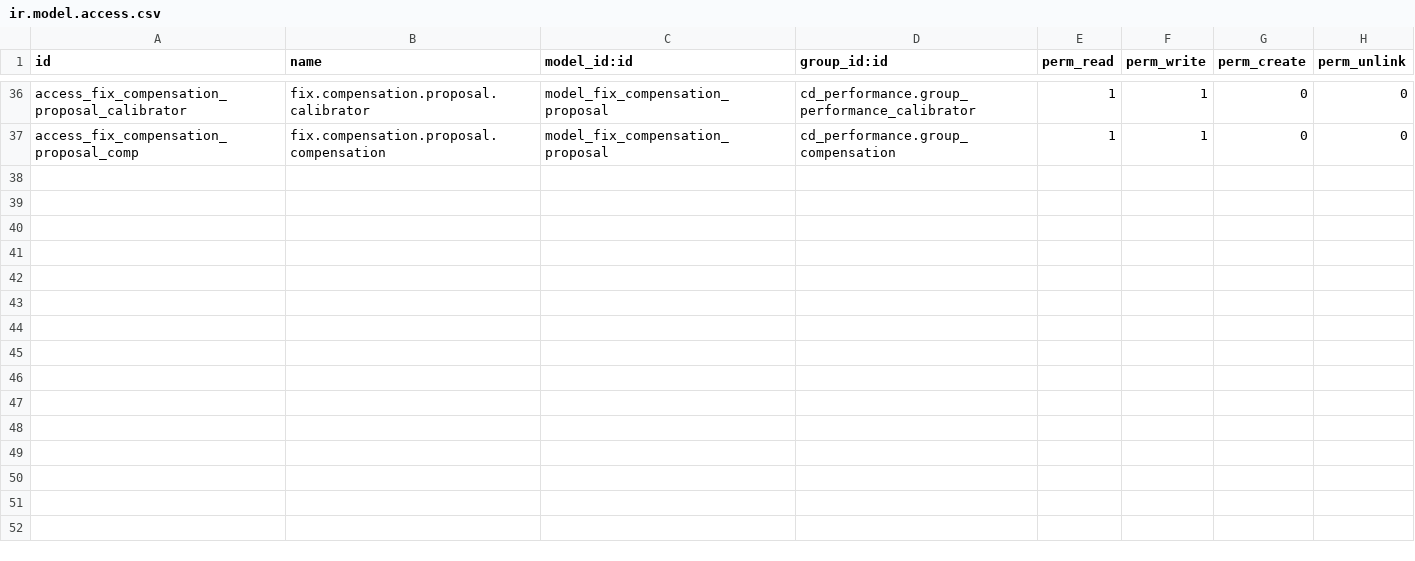
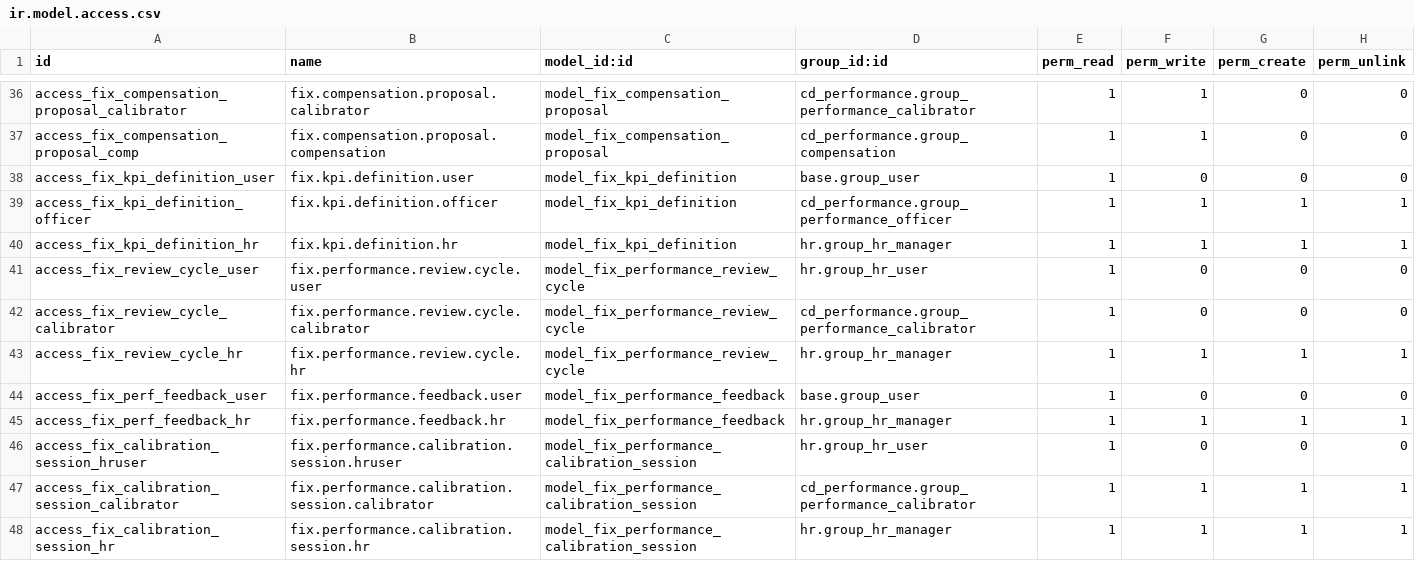
Before and after one commit to maz279/1000fix_new_erp_system, a CSV file: 1000_fix_codebase/addons/domain/h_people/cd_performance/security/ir.model.access.csv, drawn as a sheet; only a part is shown, gaps mark what is left out; the diff covers the shown part only; the diff names each change by its address in the sheet, - before the commit and + after, or states it on an @@ line.

```diff
--- a/1000_fix_codebase/addons/domain/h_people/cd_performance/security/ir.model.access.csv
+++ b/1000_fix_codebase/addons/domain/h_people/cd_performance/security/ir.model.access.csv
+row 38: access_fix_kpi_definition_user | fix.kpi.definition.user | model_fix_kpi_definition | base.group_user | 1 | 0 | 0 | 0
+row 39: access_fix_kpi_definition_officer | fix.kpi.definition.officer | model_fix_kpi_definition | cd_performance.group_performance_officer | 1 | 1 | 1 | 1
+row 40: access_fix_kpi_definition_hr | fix.kpi.definition.hr | model_fix_kpi_definition | hr.group_hr_manager | 1 | 1 | 1 | 1
+row 41: access_fix_review_cycle_user | fix.performance.review.cycle.user | model_fix_performance_review_cycle | hr.group_hr_user | 1 | 0 | 0 | 0
+row 42: access_fix_review_cycle_calibrator | fix.performance.review.cycle.calibrator | model_fix_performance_review_cycle | cd_performance.group_performance_calibrator | 1 | 0 | 0 | 0
+row 43: access_fix_review_cycle_hr | fix.performance.review.cycle.hr | model_fix_performance_review_cycle | hr.group_hr_manager | 1 | 1 | 1 | 1
+row 44: access_fix_perf_feedback_user | fix.performance.feedback.user | model_fix_performance_feedback | base.group_user | 1 | 0 | 0 | 0
+row 45: access_fix_perf_feedback_hr | fix.performance.feedback.hr | model_fix_performance_feedback | hr.group_hr_manager | 1 | 1 | 1 | 1
+row 46: access_fix_calibration_session_hruser | fix.performance.calibration.session.hruser | model_fix_performance_calibration_session | hr.group_hr_user | 1 | 0 | 0 | 0
+row 47: access_fix_calibration_session_calibrator | fix.performance.calibration.session.calibrator | model_fix_performance_calibration_session | cd_performance.group_performance_calibrator | 1 | 1 | 1 | 1
+row 48: access_fix_calibration_session_hr | fix.performance.calibration.session.hr | model_fix_performance_calibration_session | hr.group_hr_manager | 1 | 1 | 1 | 1
```
Also changed, not shown: 10 added rows elsewhere in this file, 11 other files.
